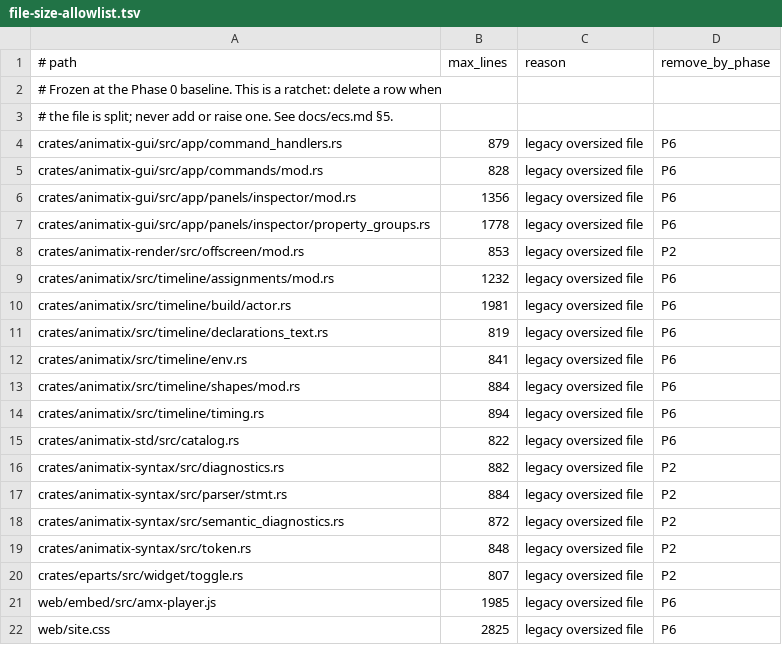
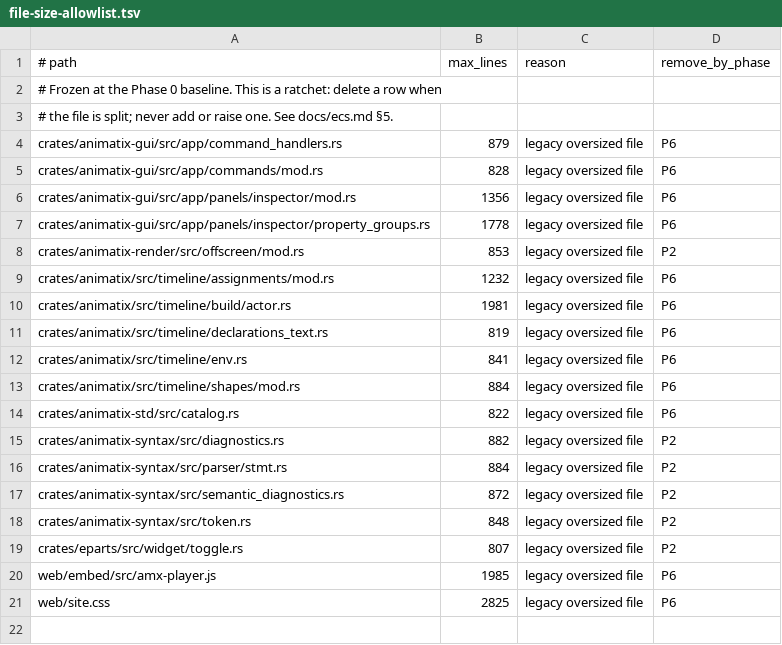
Before and after one commit to j4ger/animatix, a TSV file: scripts/file-size-allowlist.tsv, drawn as a sheet; the diff names each change by its address in the sheet, - before the commit and + after, or states it on an @@ line.

Commit message:
refactor(timeline): split timing modifier parsing into stagger and parsing modules

```diff
--- a/scripts/file-size-allowlist.tsv
+++ b/scripts/file-size-allowlist.tsv
-row 14: crates/animatix/src/timeline/timing.rs | 894 | legacy oversized file | P6
```
Also changed, not shown: 5 other files.
